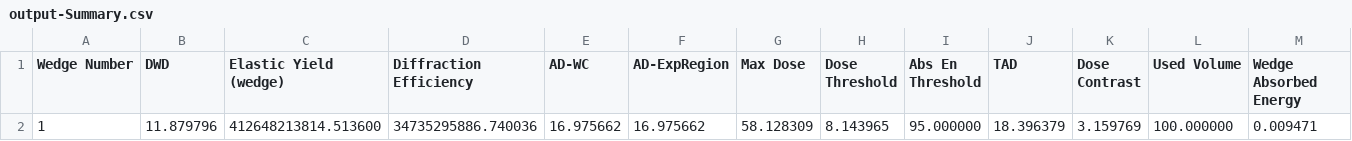
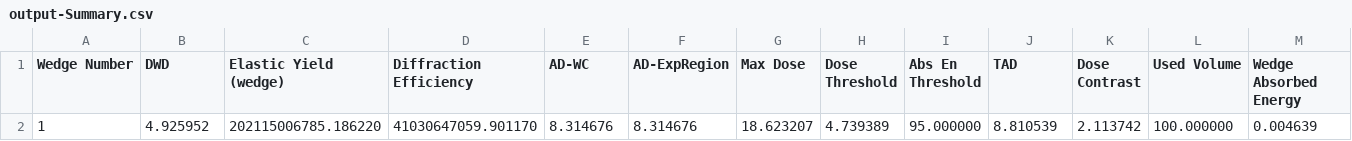
Before and after one commit to JonnyCBB/BeamlineI02work, a CSV file: output-Summary.csv, drawn as a sheet; only a part is shown; removed rows and columns are numbered as before the commit, all else as after; rows hold the shown columns only; the diff names each change by its address in the sheet, - before the commit and + after, or states it on an @@ line.

```diff
--- a/output-Summary.csv
+++ b/output-Summary.csv
-row 2: 1 | 11.879796 | 412648213814.513600 | 34735295886.740036 | 16.975662 | 16.975662 | 58.128309 | 8.143965 | 95.000000 | 18.396379 | 3.159769 | 100.000000 | 0.009471
+row 2: 1 | 4.925952 | 202115006785.186220 | 41030647059.901170 | 8.314676 | 8.314676 | 18.623207 | 4.739389 | 95.000000 | 8.810539 | 2.113742 | 100.000000 | 0.004639
```
Also changed, not shown: 8 other files.
